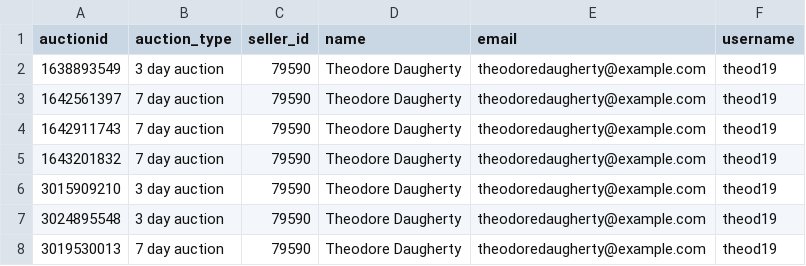
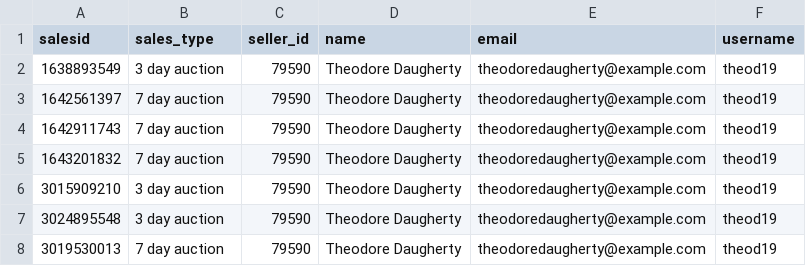
Before and after one commit to Robertosoftware/github_terraform, a CSV file: terraform/infra/lakehouse/raw_data/sales.csv, drawn as a sheet; only a part is shown.

Commit message:
Changing source data

```diff
--- a/terraform/infra/lakehouse/raw_data/sales.csv
+++ b/terraform/infra/lakehouse/raw_data/sales.csv
@@ -1,2 +1,2 @@
-auctionid,auction_type,seller_id,name,email,username
+salesid,sales_type,seller_id,name,email,username
 1638893549,3 day auction,79590,Theodore Daugherty,theodoredaugherty@example.com,theod19
```
Also changed, not shown: terraform/infra/modules/adb-lakehouse/raw_data/sales.csv, 2 other files.
